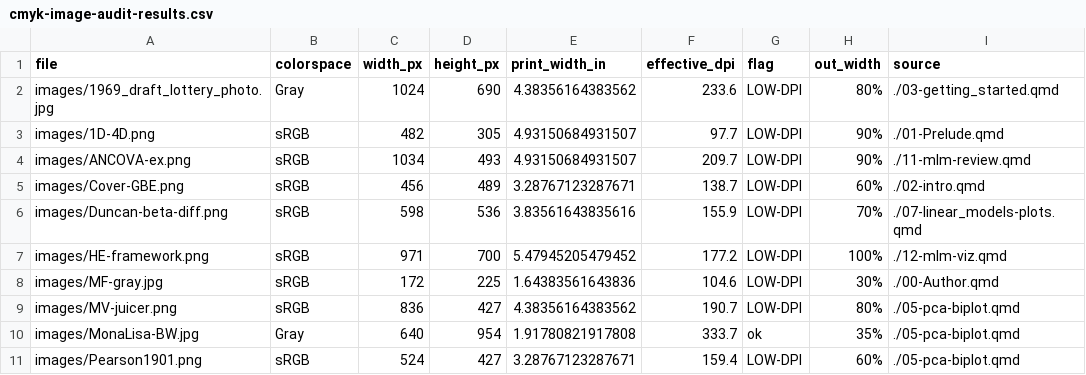
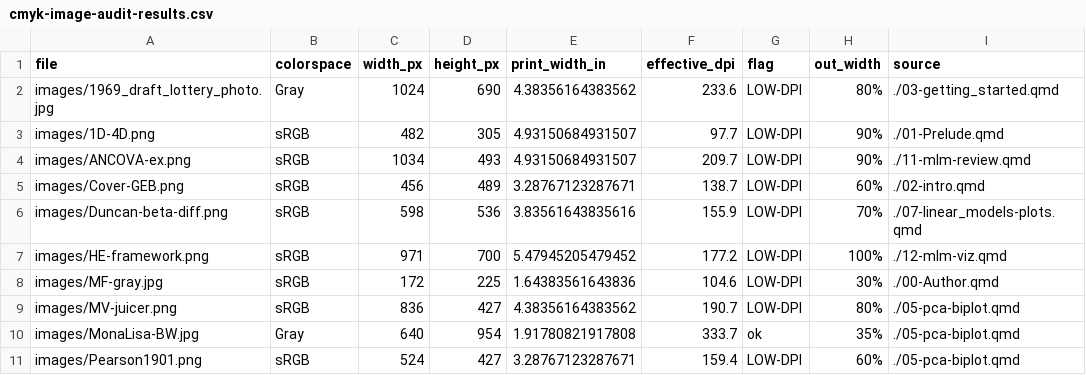
Before and after one commit to friendly/Vis-MLM-book, a CSV file: issues/cmyk-image-audit-results.csv, drawn as a sheet; only a part is shown.

Commit message:
Raise DPI of `images/Cover-GBE.png`; rename to `images/Cover-GEB.png`, fix chapter occurences (see `issues/GBE-to-GEB-switch.md`)

```diff
--- a/issues/cmyk-image-audit-results.csv
+++ b/issues/cmyk-image-audit-results.csv
@@ -4,3 +4,3 @@
 "images/ANCOVA-ex.png","sRGB",1034,493,4.93150684931507,209.7,"LOW-DPI","90%","./11-mlm-review.qmd"
-"images/Cover-GBE.png","sRGB",456,489,3.28767123287671,138.7,"LOW-DPI","60%","./02-intro.qmd"
+"images/Cover-GEB.png","sRGB",456,489,3.28767123287671,138.7,"LOW-DPI","60%","./02-intro.qmd"
 "images/Duncan-beta-diff.png","sRGB",598,536,3.83561643835616,155.9,"LOW-DPI","70%","./07-linear_models-plots.qmd"
```
Also changed, not shown: 10 other files.
